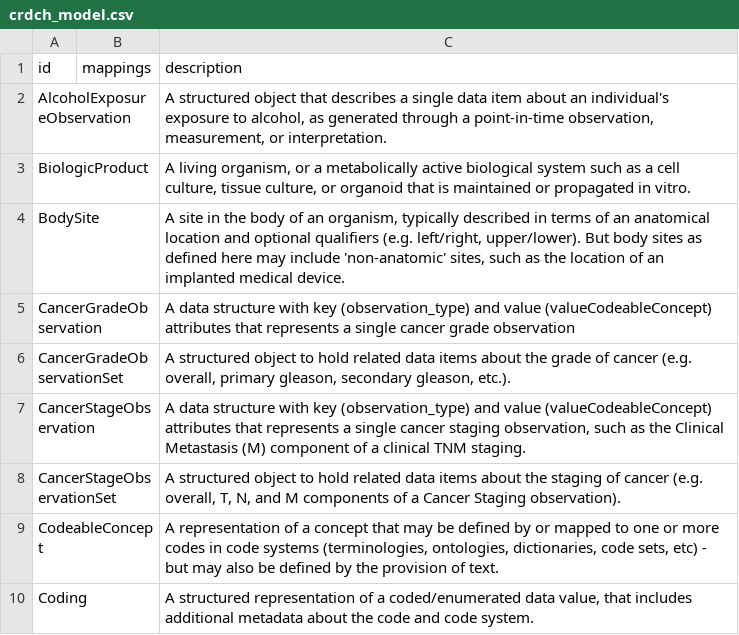
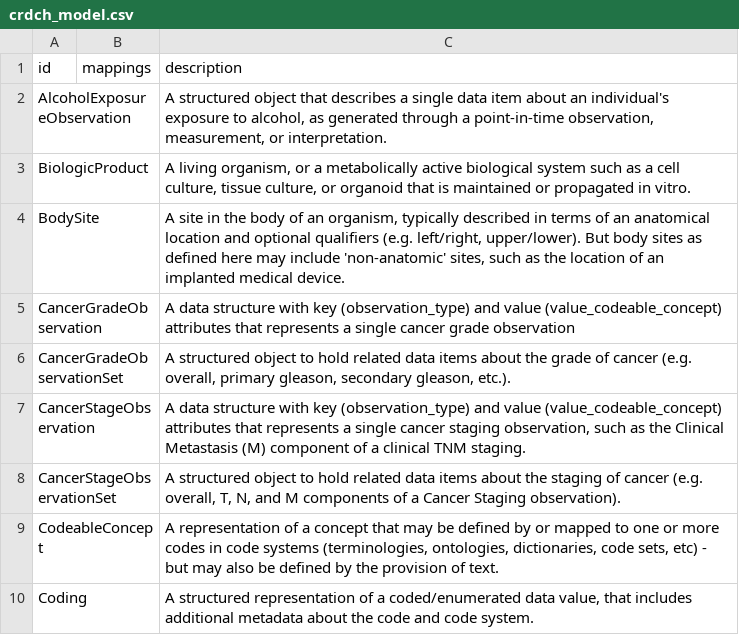
Before and after one commit to cancerDHC/ccdhmodel, a CSV file: crdch_model/csv/crdch_model.csv, drawn as a sheet; only a part is shown.

```diff
--- a/crdch_model/csv/crdch_model.csv
+++ b/crdch_model/csv/crdch_model.csv
@@ -4,5 +4,5 @@ BiologicProduct,,"A living organism, or a metabolically active biological system
 BodySite,,"A site in the body of an organism, typically described in terms of an anatomical location and optional qualifiers (e.g. left/right, upper/lower). But body sites as defined here may include 'non-anatomic' sites, such as the location of an implanted medical device."
-CancerGradeObservation,,A data structure with key (observation_type) and value (valueCodeableConcept) attributes that represents a single cancer grade observation
+CancerGradeObservation,,A data structure with key (observation_type) and value (value_codeable_concept) attributes that represents a single cancer grade observation
 CancerGradeObservationSet,,"A structured object to hold related data items about the grade of cancer (e.g. overall, primary gleason, secondary gleason, etc.)."
-CancerStageObservation,,"A data structure with key (observation_type) and value (valueCodeableConcept) attributes that represents a single cancer staging observation, such as the Clinical Metastasis (M) component of a clinical TNM staging."
+CancerStageObservation,,"A data structure with key (observation_type) and value (value_codeable_concept) attributes that represents a single cancer staging observation, such as the Clinical Metastasis (M) component of a clinical TNM staging."
 CancerStageObservationSet,,"A structured object to hold related data items about the staging of cancer (e.g. overall, T, N, and M components of a Cancer Staging observation)."
```
Also changed, not shown: 6 other files.
